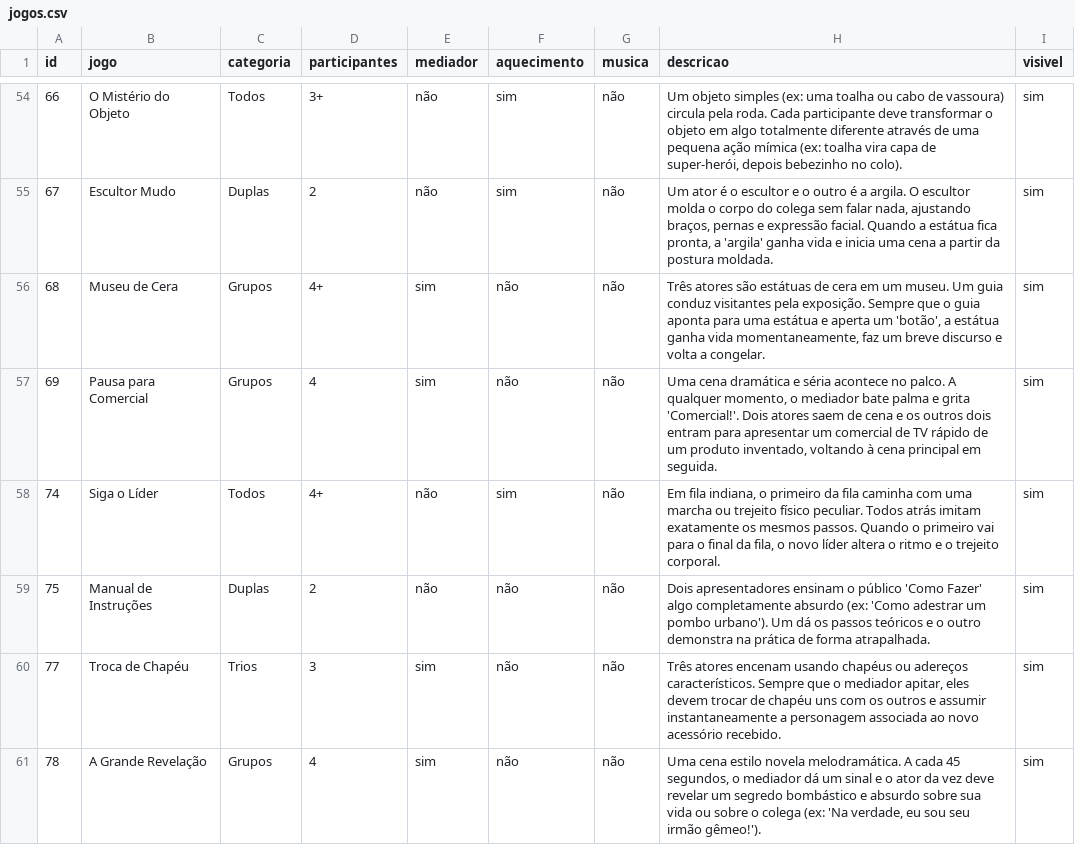
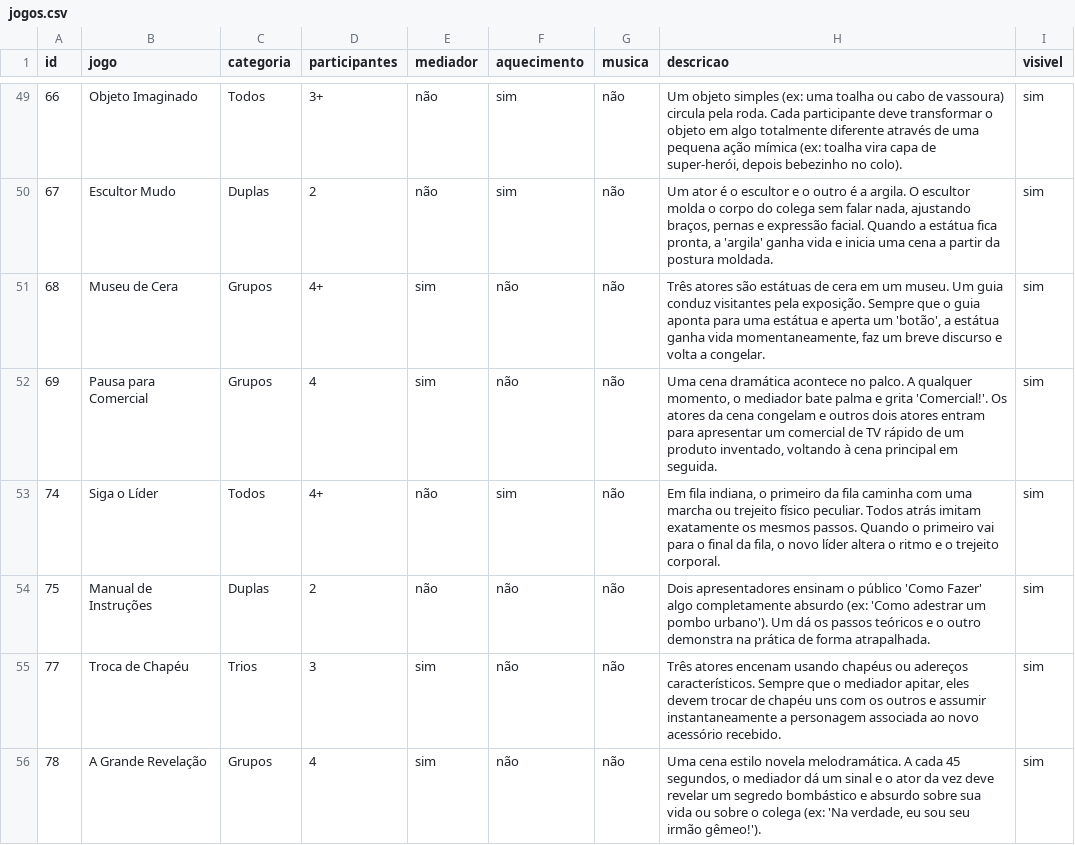
Before and after one commit to cumbucacriativa/joganacumbuca, a CSV file: data/jogos.csv, drawn as a sheet; only a part is shown, gaps mark what is left out; the diff covers the shown part only.

```diff
--- a/data/jogos.csv
+++ b/data/jogos.csv
@@ -54,5 +49,5 @@ id,jogo,categoria,participantes,mediador,aquecimento,musica,descricao,visivel
-66,O Mistério do Objeto,Todos,3+,não,sim,não,"Um objeto simples (ex: uma toalha ou cabo de vassoura) circula pela roda. Cada participante deve transformar o objeto em algo totalmente diferente através de uma pequena ação mímica (ex: toalha vira capa de super-herói, depois bebezinho no colo).",sim
+66,Objeto Imaginado,Todos,3+,não,sim,não,"Um objeto simples (ex: uma toalha ou cabo de vassoura) circula pela roda. Cada participante deve transformar o objeto em algo totalmente diferente através de uma pequena ação mímica (ex: toalha vira capa de super-herói, depois bebezinho no colo).",sim
 67,Escultor Mudo,Duplas,2,não,sim,não,"Um ator é o escultor e o outro é a argila. O escultor molda o corpo do colega sem falar nada, ajustando braços, pernas e expressão facial. Quando a estátua fica pronta, a 'argila' ganha vida e inicia uma cena a partir da postura moldada.",sim
 68,Museu de Cera,Grupos,4+,sim,não,não,"Três atores são estátuas de cera em um museu. Um guia conduz visitantes pela exposição. Sempre que o guia aponta para uma estátua e aperta um 'botão', a estátua ganha vida momentaneamente, faz um breve discurso e volta a congelar.",sim
-69,Pausa para Comercial,Grupos,4,sim,não,não,"Uma cena dramática e séria acontece no palco. A qualquer momento, o mediador bate palma e grita 'Comercial!'. Dois atores saem de cena e os outros dois entram para apresentar um comercial de TV rápido de um produto inventado, voltando à cena principal em seguida.",sim
+69,Pausa para Comercial,Grupos,4,sim,não,não,"Uma cena dramática acontece no palco. A qualquer momento, o mediador bate palma e grita 'Comercial!'. Os atores da cena congelam e outros dois atores entram para apresentar um comercial de TV rápido de um produto inventado, voltando à cena principal em seguida.",sim
 74,Siga o Líder,Todos,4+,não,sim,não,"Em fila indiana, o primeiro da fila caminha com uma marcha ou trejeito físico peculiar. Todos atrás imitam exatamente os mesmos passos. Quando o primeiro vai para o final da fila, o novo líder altera o ritmo e o trejeito corporal.",sim
```
Also changed, not shown: 6 removed rows and 9 edited cells elsewhere in this file, 2 other files.
